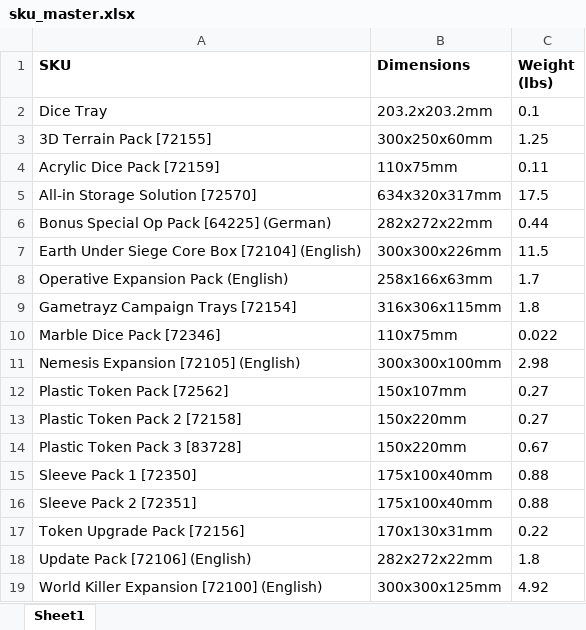
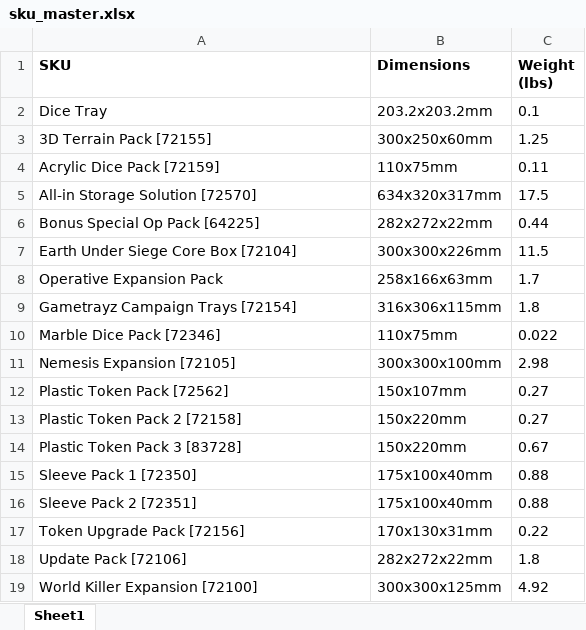
Before and after one commit to coyotegames-VFI/box-optimizer, an Excel workbook: sku_master.xlsx, sheet Sheet1, drawn as a sheet; values as stored, in another font and other column widths than the file's, no borders; the diff names each change by its address in the sheet, - before the commit and + after, or states it on an @@ line.

```diff
--- a/sku_master.xlsx (sheet Sheet1)
+++ b/sku_master.xlsx (sheet Sheet1)
-A6 (SKU): Bonus Special Op Pack [64225] (German)
+A6 (SKU): Bonus Special Op Pack [64225]
-A7 (SKU): Earth Under Siege Core Box [72104] (English)
+A7 (SKU): Earth Under Siege Core Box [72104]
-A8 (SKU): Operative Expansion Pack (English)
+A8 (SKU): Operative Expansion Pack
-A11 (SKU): Nemesis Expansion [72105] (English)
+A11 (SKU): Nemesis Expansion [72105]
-A18 (SKU): Update Pack [72106] (English)
+A18 (SKU): Update Pack [72106]
-A19 (SKU): World Killer Expansion [72100] (English)
+A19 (SKU): World Killer Expansion [72100]
```
Also changed, not shown: orders.xlsx, 13 other files.
